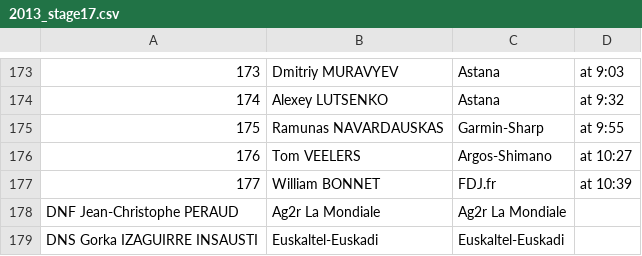
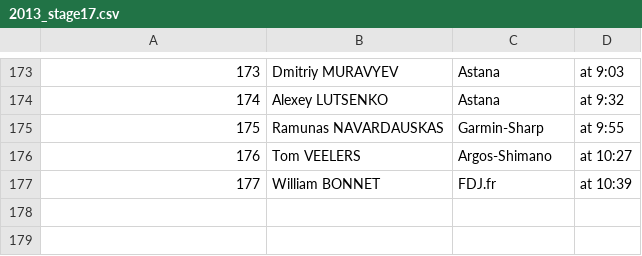
Before and after one commit to ldelorenzo/Tour-de-France, a CSV file: Tour de France data/2013_stage17.csv, drawn as a sheet; only a part is shown, gaps mark what is left out; the diff names each change by its address in the sheet, - before the commit and + after, or states it on an @@ line.

```diff
--- a/Tour de France data/2013_stage17.csv
+++ b/Tour de France data/2013_stage17.csv
-row 178: DNF Jean-Christophe PERAUD | Ag2r La Mondiale | Ag2r La Mondiale
-row 179: DNS Gorka IZAGUIRRE INSAUSTI | Euskaltel-Euskadi | Euskaltel-Euskadi
```
Also changed, not shown: 2 other files.
